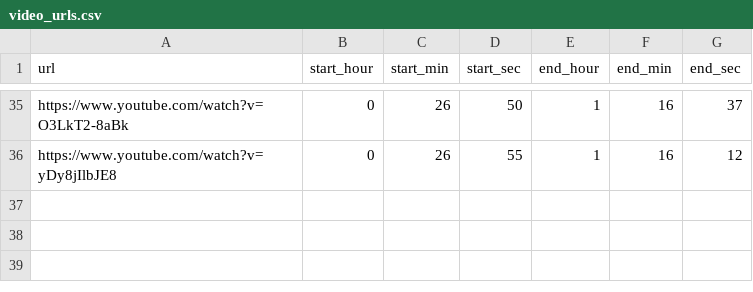
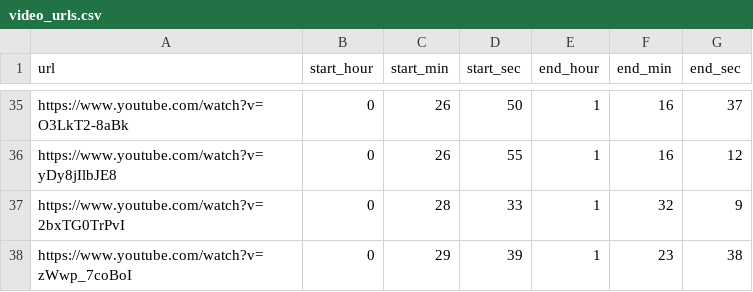
Before and after one commit to ShaggyBadger/ytDownload, a CSV file: main/video_urls.csv, drawn as a sheet; only a part is shown, gaps mark what is left out.

```diff
--- a/main/video_urls.csv
+++ b/main/video_urls.csv
@@ -36 +36,3 @@ https://www.youtube.com/watch?v=O3LkT2-8aBk,0,26,50,1,16,37
 https://www.youtube.com/watch?v=yDy8jIlbJE8,0,26,55,1,16,12
+https://www.youtube.com/watch?v=2bxTG0TrPvI,0,28,33,1,32,9
+https://www.youtube.com/watch?v=zWwp_7coBoI,0,29,39,1,23,38
```
Also changed, not shown: 11 other files.
